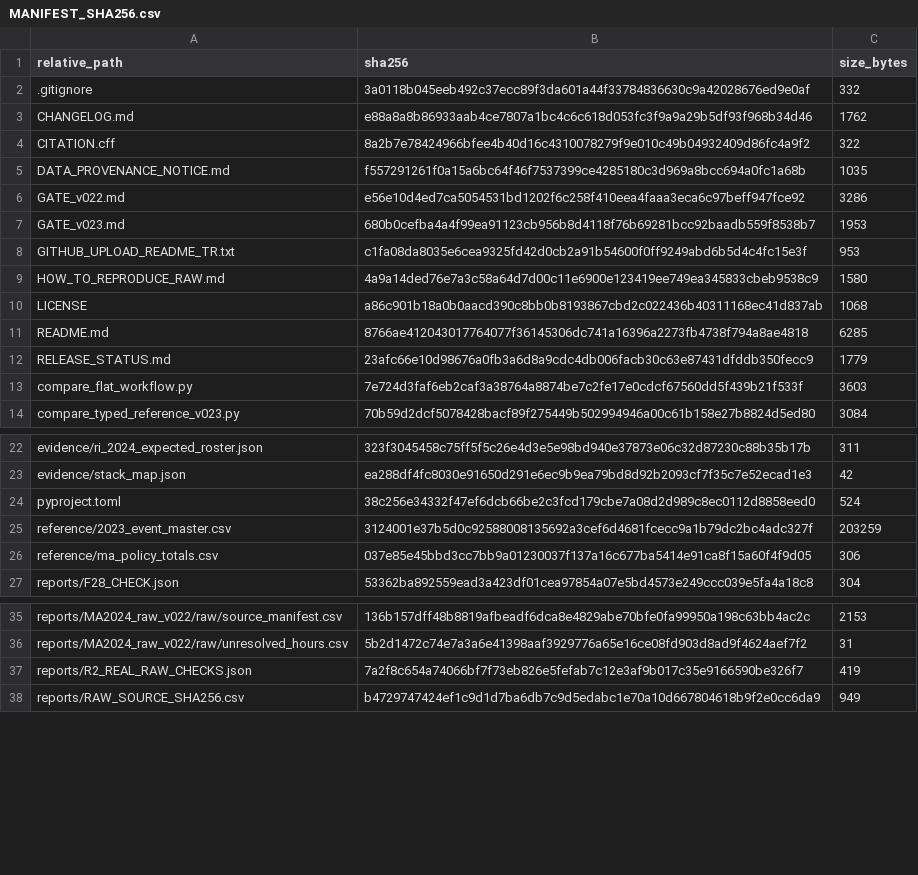
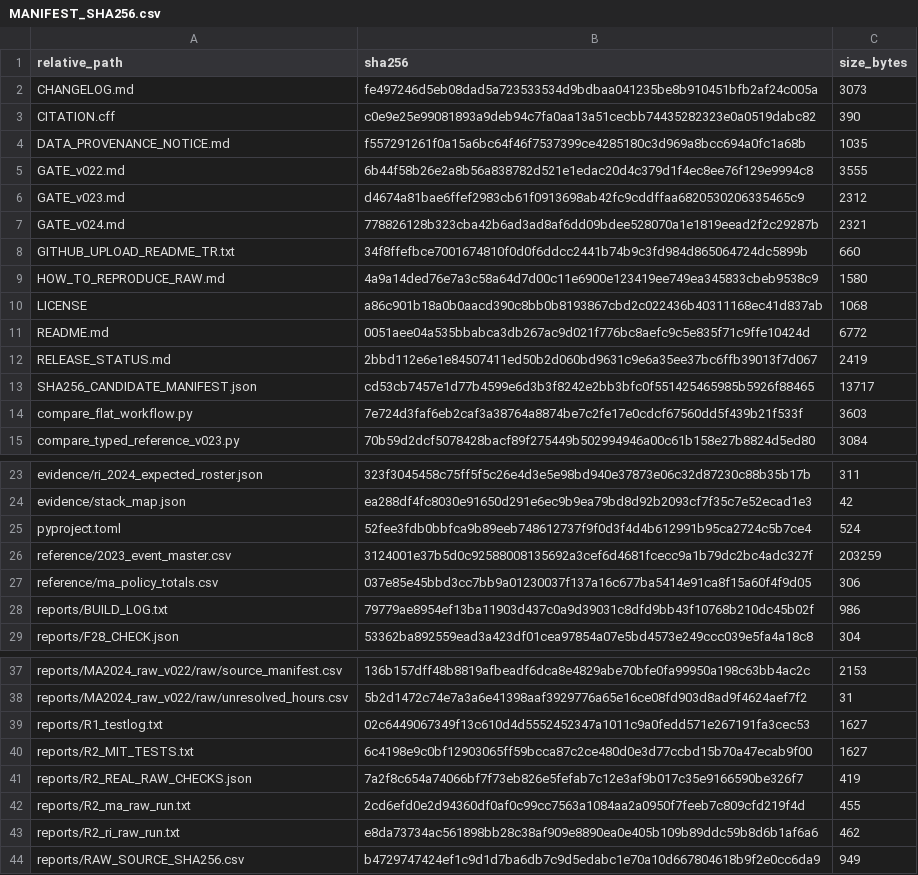
Before and after one commit to hpekey-art/ProvScreen, a CSV file: MANIFEST_SHA256.csv, drawn as a sheet; only a part is shown, gaps mark what is left out; the diff covers the shown part only.

```diff
--- a/MANIFEST_SHA256.csv
+++ b/MANIFEST_SHA256.csv
@@ -1,13 +1,14 @@
 relative_path,sha256,size_bytes
-.gitignore,3a0118b045eeb492c37ecc89f3da601a44f33784836630c9a42028676ed9e0af,332
-CHANGELOG.md,e88a8a8b86933aab4ce7807a1bc4c6c618d053fc3f9a9a29b5df93f968b34d46,1762
-CITATION.cff,8a2b7e78424966bfee4b40d16c4310078279f9e010c49b04932409d86fc4a9f2,322
+CHANGELOG.md,fe497246d5eb08dad5a723533534d9bdbaa041235be8b910451bfb2af24c005a,3073
+CITATION.cff,c0e9e25e99081893a9deb94c7fa0aa13a51cecbb74435282323e0a0519dabc82,390
 DATA_PROVENANCE_NOTICE.md,f557291261f0a15a6bc64f46f7537399ce4285180c3d969a8bcc694a0fc1a68b,1035
-GATE_v022.md,e56e10d4ed7ca5054531bd1202f6c258f410eea4faaa3eca6c97beff947fce92,3286
-GATE_v023.md,680b0cefba4a4f99ea91123cb956b8d4118f76b69281bcc92baadb559f8538b7,1953
-GITHUB_UPLOAD_README_TR.txt,c1fa08da8035e6cea9325fd42d0cb2a91b54600f0ff9249abd6b5d4c4fc15e3f,953
+GATE_v022.md,6b44f58b26e2a8b56a838782d521e1edac20d4c379d1f4ec8ee76f129e9994c8,3555
+GATE_v023.md,d4674a81bae6ffef2983cb61f0913698ab42fc9cddffaa6820530206335465c9,2312
+GATE_v024.md,778826128b323cba42b6ad3ad8af6dd09bdee528070a1e1819eead2f2c29287b,2321
+GITHUB_UPLOAD_README_TR.txt,34f8ffefbce7001674810f0d0f6ddcc2441b74b9c3fd984d865064724dc5899b,660
 HOW_TO_REPRODUCE_RAW.md,4a9a14ded76e7a3c58a64d7d00c11e6900e123419ee749ea345833cbeb9538c9,1580
 LICENSE,a86c901b18a0b0aacd390c8bb0b8193867cbd2c022436b40311168ec41d837ab,1068
-README.md,8766ae412043017764077f36145306dc741a16396a2273fb4738f794a8ae4818,6285
-RELEASE_STATUS.md,23afc66e10d98676a0fb3a6d8a9cdc4db006facb30c63e87431dfddb350fecc9,1779
+README.md,0051aee04a535bbabca3db267ac9d021f776bc8aefc9c5e835f71c9ffe10424d,6772
+RELEASE_STATUS.md,2bbd112e6e1e84507411ed50b2d060bd9631c9e6a35ee37bc6ffb39013f7d067,2419
+SHA256_CANDIDATE_MANIFEST.json,cd53cb7457e1d77b4599e6d3b3f8242e2bb3bfc0f551425465985b5926f88465,13717
 compare_flat_workflow.py,7e724d3faf6eb2caf3a38764a8874be7c2fe17e0cdcf67560dd5f439b21f533f,3603
@@ -23,5 +24,6 @@ evidence/ri_2024_expected_roster.json,323f3045458c75ff5f5c26e4d3e5e98bd940e37873
 evidence/stack_map.json,ea288df4fc8030e91650d291e6ec9b9ea79bd8d92b2093cf7f35c7e52ecad1e3,42
-pyproject.toml,38c256e34332f47ef6dcb66be2c3fcd179cbe7a08d2d989c8ec0112d8858eed0,524
+pyproject.toml,52fee3fdb0bbfca9b89eeb748612737f9f0d3f4d4b612991b95ca2724c5b7ce4,524
 reference/2023_event_master.csv,3124001e37b5d0c92588008135692a3cef6d4681fcecc9a1b79dc2bc4adc327f,203259
 reference/ma_policy_totals.csv,037e85e45bbd3cc7bb9a01230037f137a16c677ba5414e91ca8f15a60f4f9d05,306
+reports/BUILD_LOG.txt,79779ae8954ef13ba11903d437c0a9d39031c8dfd9bb43f10768b210dc45b02f,986
 reports/F28_CHECK.json,53362ba892559ead3a423df01cea97854a07e5bd4573e249ccc039e5fa4a18c8,304
@@ -36,3 +38,7 @@ reports/MA2024_raw_v022/raw/source_manifest.csv,136b157dff48b8819afbeadf6dca8e48
 reports/MA2024_raw_v022/raw/unresolved_hours.csv,5b2d1472c74e7a3a6e41398aaf3929776a65e16ce08fd903d8ad9f4624aef7f2,31
+reports/R1_testlog.txt,02c6449067349f13c610d4d5552452347a1011c9a0fedd571e267191fa3cec53,1627
+reports/R2_MIT_TESTS.txt,6c4198e9c0bf12903065ff59bcca87c2ce480d0e3d77ccbd15b70a47ecab9f00,1627
 reports/R2_REAL_RAW_CHECKS.json,7a2f8c654a74066bf7f73eb826e5fefab7c12e3af9b017c35e9166590be326f7,419
+reports/R2_ma_raw_run.txt,2cd6efd0e2d94360df0af0c99cc7563a1084aa2a0950f7feeb7c809cfd219f4d,455
+reports/R2_ri_raw_run.txt,e8da73734ac561898bb28c38af909e8890ea0e405b109b89ddc59b8d6b1af6a6,462
 reports/RAW_SOURCE_SHA256.csv,b4729747424ef1c9d1d7ba6db7c9d5edabc1e70a10d667804618b9f2e0cc6da9,949
```
Also changed, not shown: 1 edited cell elsewhere in this file, 11 other files.
